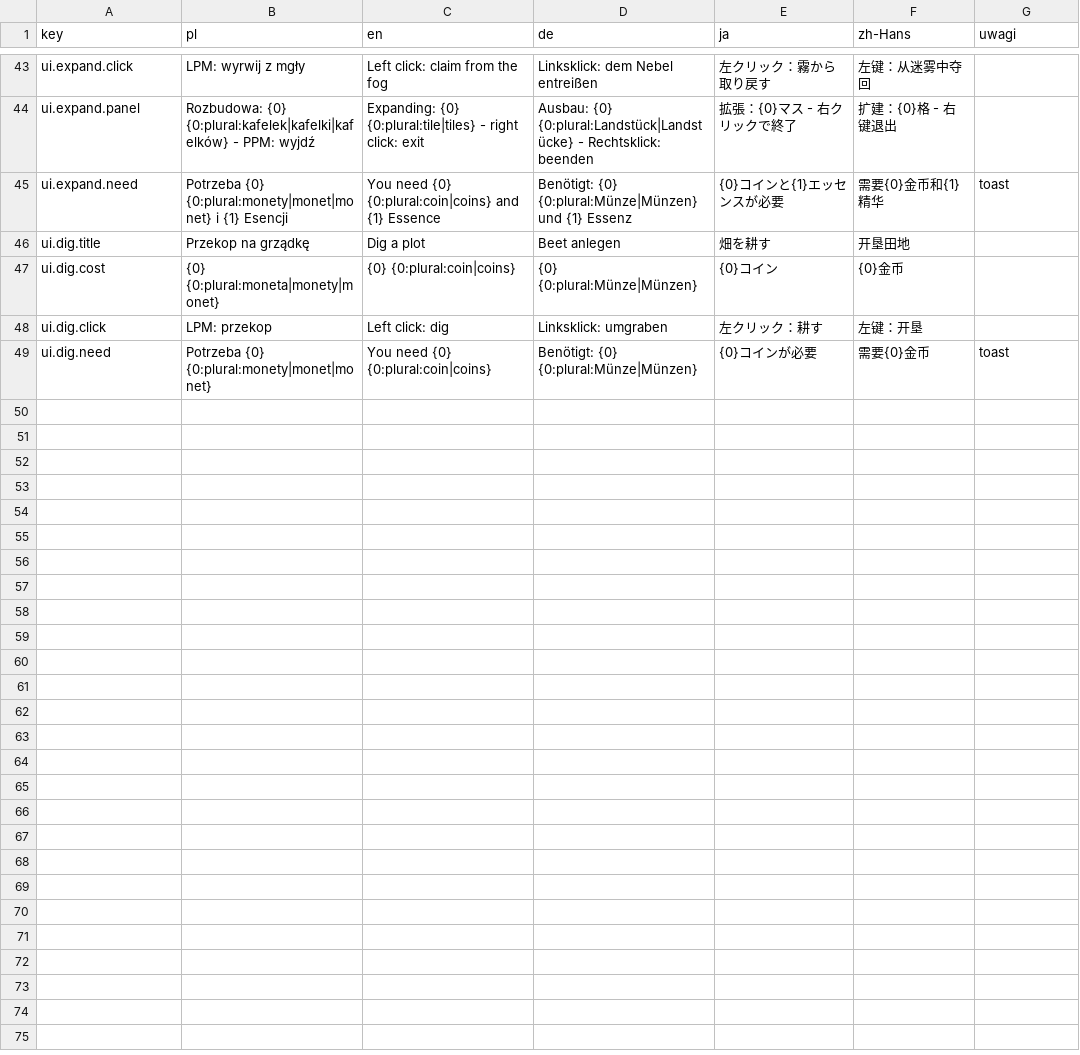
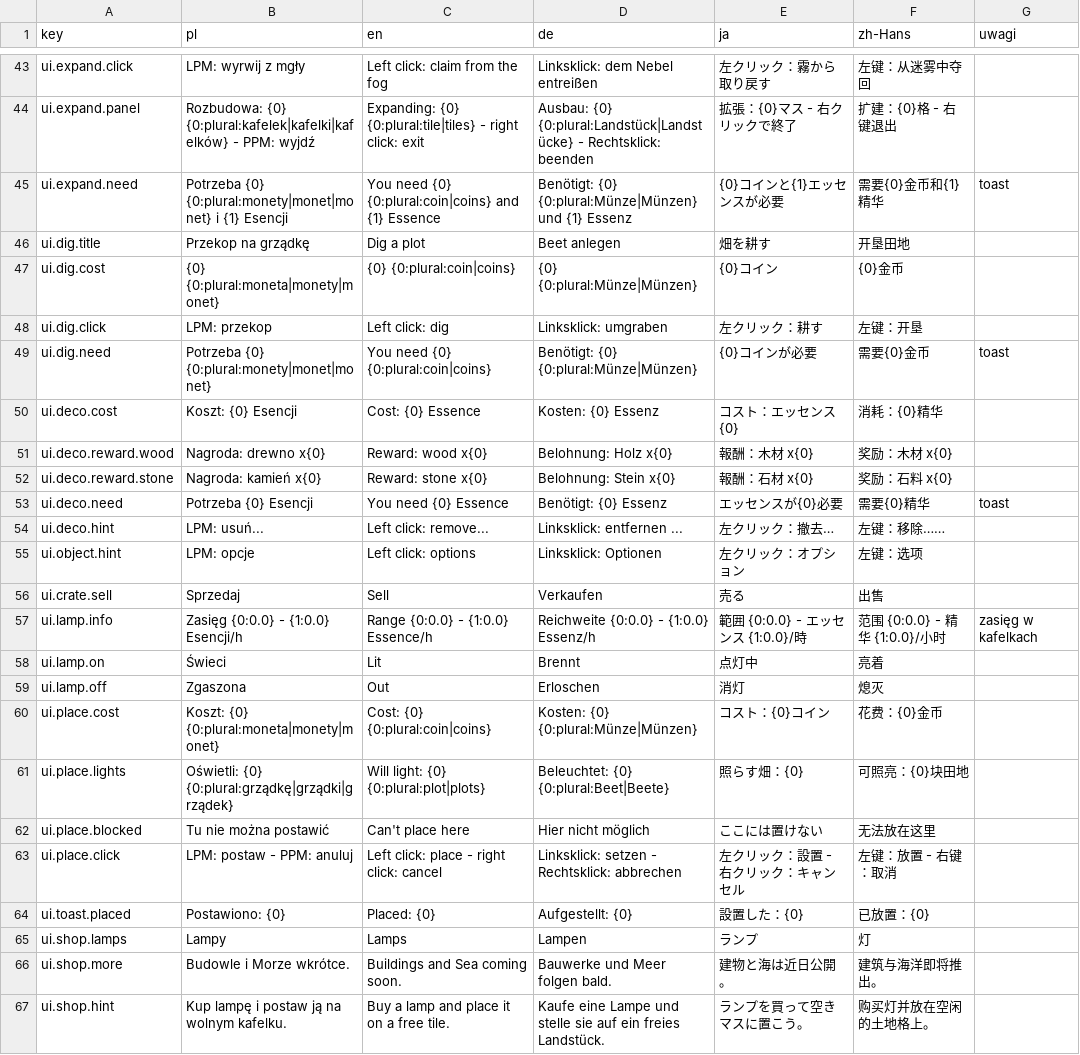
Before and after one commit to Eziek/Eziek, a CSV file: Assets/_Project/Localization/ui.csv, drawn as a sheet; only a part is shown, gaps mark what is left out.

Commit message:
Etap 3c: sklep lamp, tryb stawiania, usuwanie dekoracji, panel kontekstowy
- Księga -> Sklep -> Lampy: kupno przenosi do trybu stawiania; płaci się przy postawieniu
- Tryb stawiania: duch na kafelku (czerwony gdy zajęte), przerywany okrąg zasięgu światła,
  licznik oświetlonych grządek; przenoszenie obiektów (ognik idzie za skrzynią)
- Panel kontekstowy przy obiektach (IContextActions): lampa (zasięg, stan), skrzynia (Sprzedaj),
  Przenieś; dekoracje: Usuń z kosztem w Esencji i nagrodą
- Usuwanie dekoracji (GDD §14): przewracanie drzewa, pęknięcie kamienia, ścięcie krzaka,
  cząsteczki, pozostałości (pień, gruz), drewno i kamień, bonusy (gniazdo, jagody, monety)
- Dekoracje na 25% nowych kafelków, ląd wynurza się w 3 klatkach
- Lampy tworzone w locie (także startowa latarnia) i zapisywane z wyspą
- Teksty w 5 językach

```diff
--- a/Assets/_Project/Localization/ui.csv
+++ b/Assets/_Project/Localization/ui.csv
@@ -49 +49,19 @@ ui.dig.click,LPM: przekop,Left click: dig,Linksklick: umgraben,左クリック
 ui.dig.need,Potrzeba {0} {0:plural:monety|monet|monet},You need {0} {0:plural:coin|coins},Benötigt: {0} {0:plural:Münze|Münzen},{0}コインが必要,需要{0}金币,toast
+ui.deco.cost,Koszt: {0} Esencji,Cost: {0} Essence,Kosten: {0} Essenz,コスト：エッセンス{0},消耗：{0}精华,
+ui.deco.reward.wood,Nagroda: drewno x{0},Reward: wood x{0},Belohnung: Holz x{0},報酬：木材 x{0},奖励：木材 x{0},
+ui.deco.reward.stone,Nagroda: kamień x{0},Reward: stone x{0},Belohnung: Stein x{0},報酬：石材 x{0},奖励：石料 x{0},
+ui.deco.need,Potrzeba {0} Esencji,You need {0} Essence,Benötigt: {0} Essenz,エッセンスが{0}必要,需要{0}精华,toast
+ui.deco.hint,LPM: usuń...,Left click: remove...,Linksklick: entfernen ...,左クリック：撤去…,左键：移除……,
+ui.object.hint,LPM: opcje,Left click: options,Linksklick: Optionen,左クリック：オプション,左键：选项,
+ui.crate.sell,Sprzedaj,Sell,Verkaufen,売る,出售,
+ui.lamp.info,Zasięg {0:0.0} - {1:0.0} Esencji/h,Range {0:0.0} - {1:0.0} Essence/h,Reichweite {0:0.0} - {1:0.0} Essenz/h,範囲 {0:0.0} - エッセンス {1:0.0}/時,范围 {0:0.0} - 精华 {1:0.0}/小时,zasięg w kafelkach
+ui.lamp.on,Świeci,Lit,Brennt,点灯中,亮着,
+ui.lamp.off,Zgaszona,Out,Erloschen,消灯,熄灭,
+ui.place.cost,Koszt: {0} {0:plural:moneta|monety|monet},Cost: {0} {0:plural:coin|coins},Kosten: {0} {0:plural:Münze|Münzen},コスト：{0}コイン,花费：{0}金币,
+ui.place.lights,Oświetli: {0} {0:plural:grządkę|grządki|grządek},Will light: {0} {0:plural:plot|plots},Beleuchtet: {0} {0:plural:Beet|Beete},照らす畑：{0},可照亮：{0}块田地,
+ui.place.blocked,Tu nie można postawić,Can't place here,Hier nicht möglich,ここには置けない,无法放在这里,
+ui.place.click,LPM: postaw - PPM: anuluj,Left click: place - right click: cancel,Linksklick: setzen - Rechtsklick: abbrechen,左クリック：設置 - 右クリック：キャンセル,左键：放置 - 右键：取消,
+ui.toast.placed,Postawiono: {0},Placed: {0},Aufgestellt: {0},設置した：{0},已放置：{0},
+ui.shop.lamps,Lampy,Lamps,Lampen,ランプ,灯,
+ui.shop.more,Budowle i Morze wkrótce.,Buildings and Sea coming soon.,Bauwerke und Meer folgen bald.,建物と海は近日公開。,建筑与海洋即将推出。,
+ui.shop.hint,Kup lampę i postaw ją na wolnym kafelku.,Buy a lamp and place it on a free tile.,Kaufe eine Lampe und stelle sie auf ein freies Landstück.,ランプを買って空きマスに置こう。,购买灯并放在空闲的土地格上。,
```
Also changed, not shown: Assets/_Project/Localization/game.csv, Assets/_Project/Localization/glossary.csv, 22 other files.
